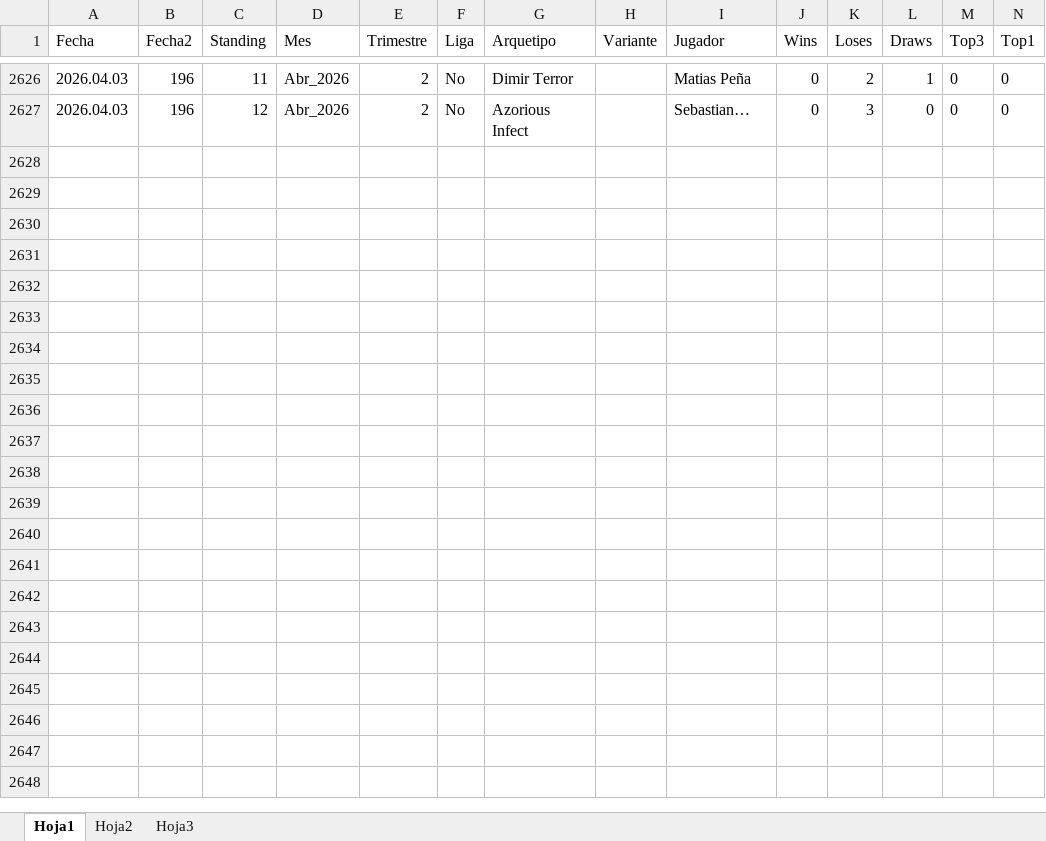
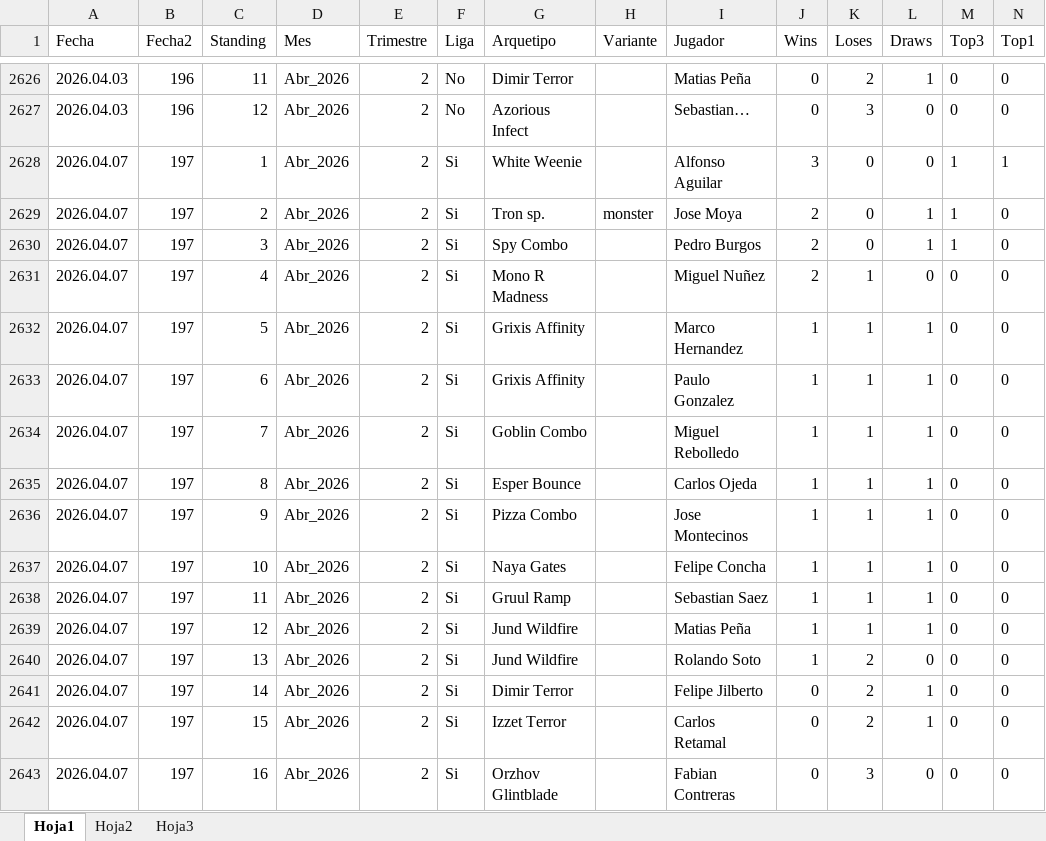
Before and after one commit to Fjilberto/metagame, an Excel workbook: metaR.xlsx, sheet Hoja1, drawn as a sheet; only a part is shown, gaps mark what is left out; values as stored, in another font and other column widths than the file's, no borders; the diff names each change by its address in the sheet, - before the commit and + after, or states it on an @@ line.

Commit message:
new data 2026 04 07

```diff
--- a/metaR.xlsx (sheet Hoja1)
+++ b/metaR.xlsx (sheet Hoja1)
+row 2628: 2026.04.07 | 197 | 1 | Abr_2026 | 2 | Si | White Weenie |  | Alfonso Aguilar | 3 | 0 | 0 | 1 | 1
+row 2629: 2026.04.07 | 197 | 2 | Abr_2026 | 2 | Si | Tron sp. | monster | Jose Moya | 2 | 0 | 1 | 1 | 0
+row 2630: 2026.04.07 | 197 | 3 | Abr_2026 | 2 | Si | Spy Combo |  | Pedro Burgos | 2 | 0 | 1 | 1 | 0
+row 2631: 2026.04.07 | 197 | 4 | Abr_2026 | 2 | Si | Mono R Madness |  | Miguel Nuñez | 2 | 1 | 0 | 0 | 0
+row 2632: 2026.04.07 | 197 | 5 | Abr_2026 | 2 | Si | Grixis Affinity |  | Marco Hernandez | 1 | 1 | 1 | 0 | 0
+row 2633: 2026.04.07 | 197 | 6 | Abr_2026 | 2 | Si | Grixis Affinity |  | Paulo Gonzalez | 1 | 1 | 1 | 0 | 0
+row 2634: 2026.04.07 | 197 | 7 | Abr_2026 | 2 | Si | Goblin Combo |  | Miguel Rebolledo | 1 | 1 | 1 | 0 | 0
+row 2635: 2026.04.07 | 197 | 8 | Abr_2026 | 2 | Si | Esper Bounce |  | Carlos Ojeda | 1 | 1 | 1 | 0 | 0
+row 2636: 2026.04.07 | 197 | 9 | Abr_2026 | 2 | Si | Pizza Combo |  | Jose Montecinos | 1 | 1 | 1 | 0 | 0
+row 2637: 2026.04.07 | 197 | 10 | Abr_2026 | 2 | Si | Naya Gates |  | Felipe Concha | 1 | 1 | 1 | 0 | 0
+row 2638: 2026.04.07 | 197 | 11 | Abr_2026 | 2 | Si | Gruul Ramp |  | Sebastian Saez | 1 | 1 | 1 | 0 | 0
+row 2639: 2026.04.07 | 197 | 12 | Abr_2026 | 2 | Si | Jund Wildfire |  | Matias Peña | 1 | 1 | 1 | 0 | 0
+row 2640: 2026.04.07 | 197 | 13 | Abr_2026 | 2 | Si | Jund Wildfire |  | Rolando Soto | 1 | 2 | 0 | 0 | 0
+row 2641: 2026.04.07 | 197 | 14 | Abr_2026 | 2 | Si | Dimir Terror |  | Felipe Jilberto | 0 | 2 | 1 | 0 | 0
+row 2642: 2026.04.07 | 197 | 15 | Abr_2026 | 2 | Si | Izzet Terror |  | Carlos Retamal | 0 | 2 | 1 | 0 | 0
+row 2643: 2026.04.07 | 197 | 16 | Abr_2026 | 2 | Si | Orzhov Glintblade |  | Fabian Contreras | 0 | 3 | 0 | 0 | 0
```
